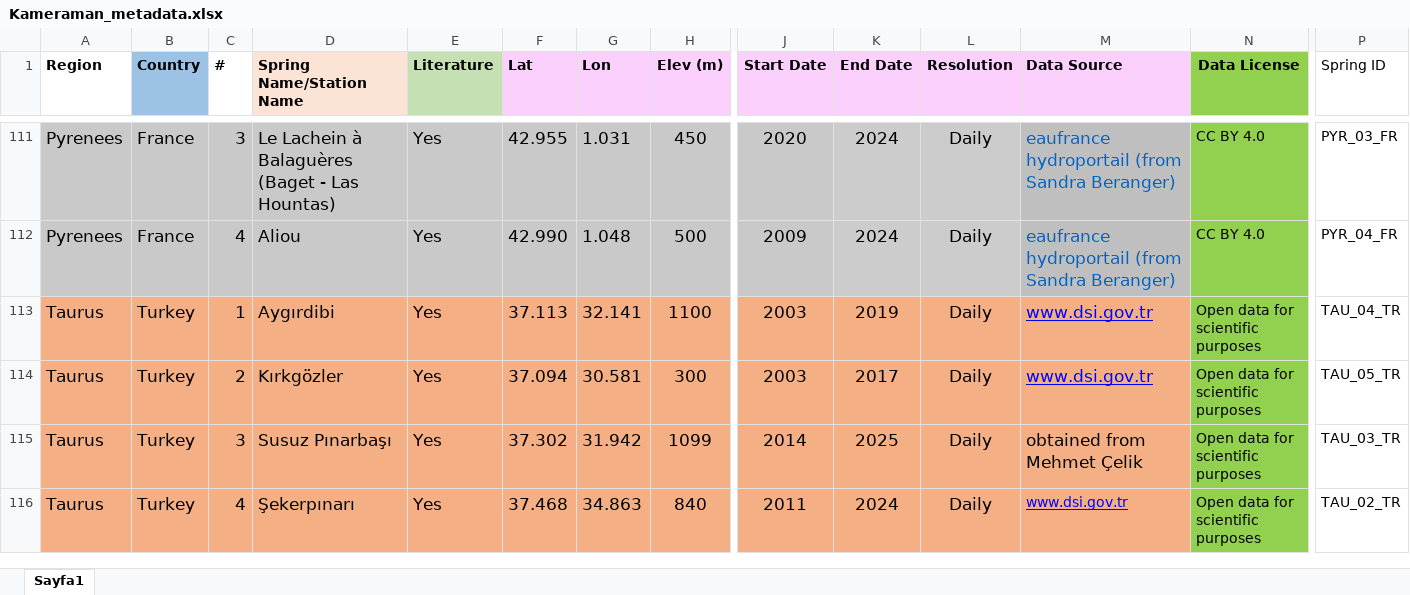
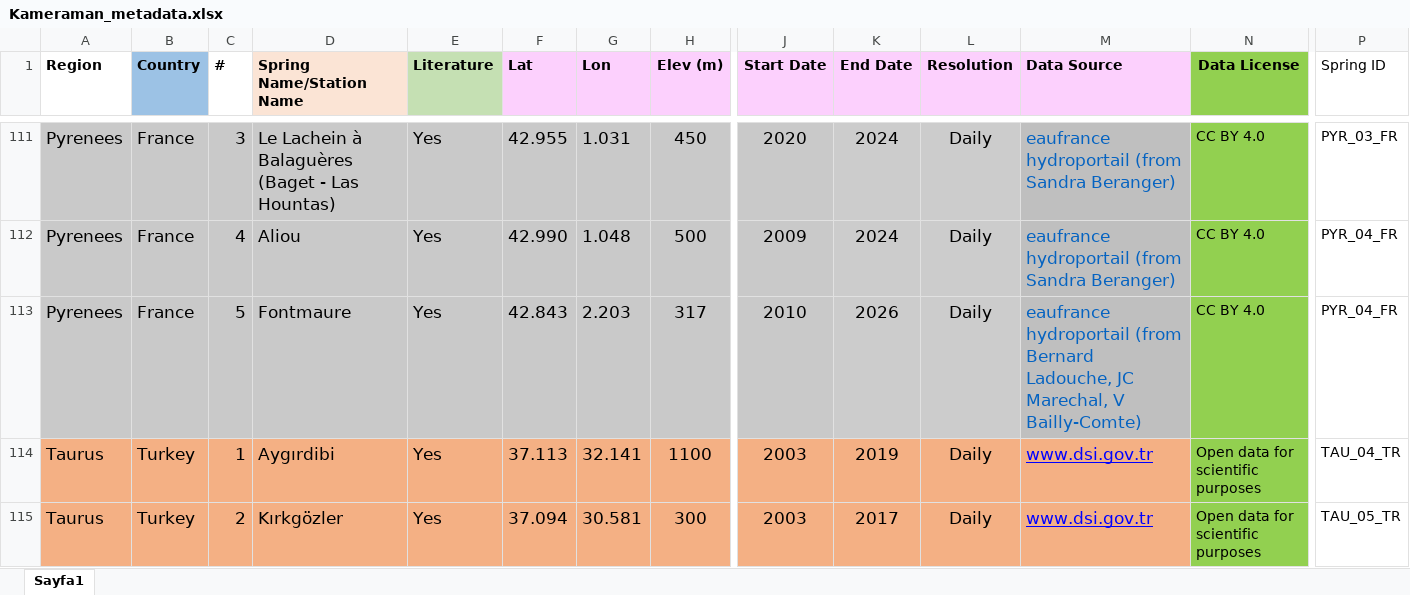
Before and after one commit to selimcalli/KaMERaMAN-Dataset, an Excel workbook: Kameraman_metadata.xlsx, sheet Sayfa1, drawn as a sheet; only a part is shown, gaps mark what is left out; the shorter side is filled out with more unchanged rows; values as stored, in another font and other column widths than the file's, no borders; rows hold the shown columns only; the diff names each change by its address in the sheet, - before the commit and + after, or states it on an @@ line.

Commit message:
Add files via upload

```diff
--- a/Kameraman_metadata.xlsx (sheet Sayfa1)
+++ b/Kameraman_metadata.xlsx (sheet Sayfa1)
+row 113: Pyrenees | France | 5 | Fontmaure | Yes | 42.843 | 2.203 | 317 | 2010 | 2026 | Daily | eaufrance hydroportail (from Bernard Ladouche, JC Marechal, V Bailly-Comte) | CC BY 4.0 | PYR_04_FR
```
